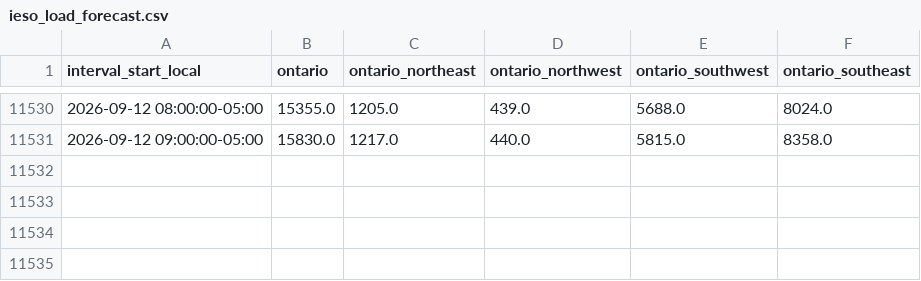
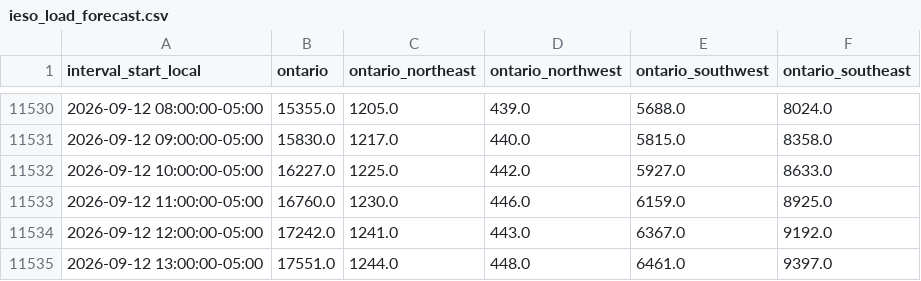
Before and after one commit to lulopdz/lrg-dashboard, a CSV file: data/ieso_load_forecast.csv, drawn as a sheet; only a part is shown, gaps mark what is left out; the diff names each change by its address in the sheet, - before the commit and + after, or states it on an @@ line.

```diff
--- a/data/ieso_load_forecast.csv
+++ b/data/ieso_load_forecast.csv
+row 11532: 2026-09-12 10:00:00-05:00 | 16227.0 | 1225.0 | 442.0 | 5927.0 | 8633.0
+row 11533: 2026-09-12 11:00:00-05:00 | 16760.0 | 1230.0 | 446.0 | 6159.0 | 8925.0
+row 11534: 2026-09-12 12:00:00-05:00 | 17242.0 | 1241.0 | 443.0 | 6367.0 | 9192.0
+row 11535: 2026-09-12 13:00:00-05:00 | 17551.0 | 1244.0 | 448.0 | 6461.0 | 9397.0
```
Also changed, not shown: data/ieso_wind_forecast.csv, data/weather_confidence.csv, 3 other files.
